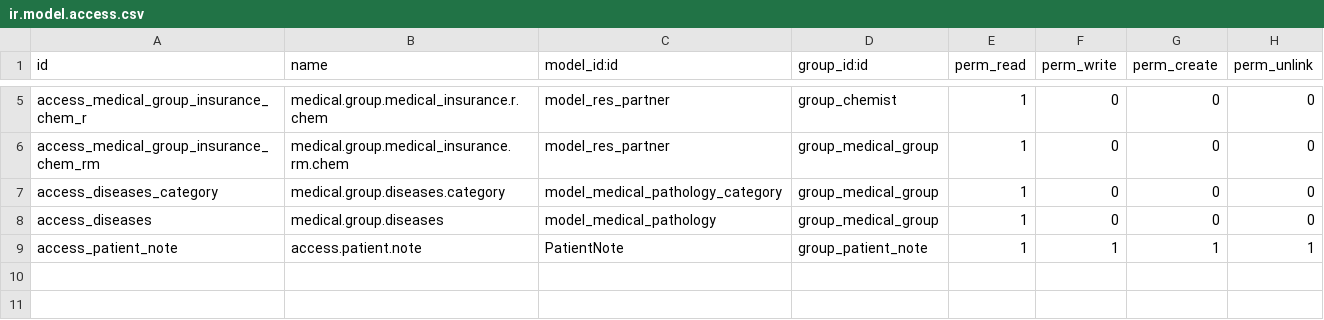
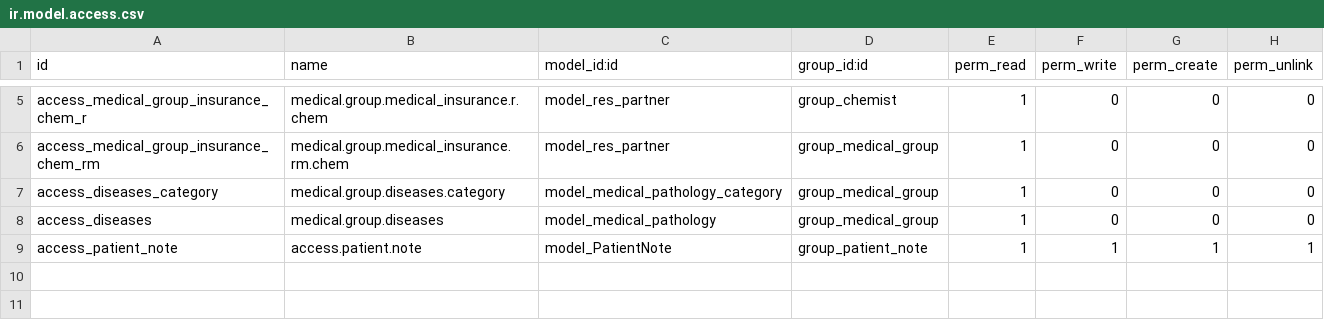
Before and after one commit to eslamfcpc/fcpckw, a CSV file: basic_hms/security/ir.model.access.csv, drawn as a sheet; only a part is shown, gaps mark what is left out.

Commit message:
Update ir.model.access.csv

```diff
--- a/basic_hms/security/ir.model.access.csv
+++ b/basic_hms/security/ir.model.access.csv
@@ -8,3 +8,3 @@ access_diseases_category,medical.group.diseases.category,model_medical_pathology
 access_diseases,medical.group.diseases,model_medical_pathology,group_medical_group,1,0,0,0
-access_patient_note,access.patient.note,PatientNote,group_patient_note,1,1,1,1
+access_patient_note,access.patient.note,model_PatientNote,group_patient_note,1,1,1,1
 
```
